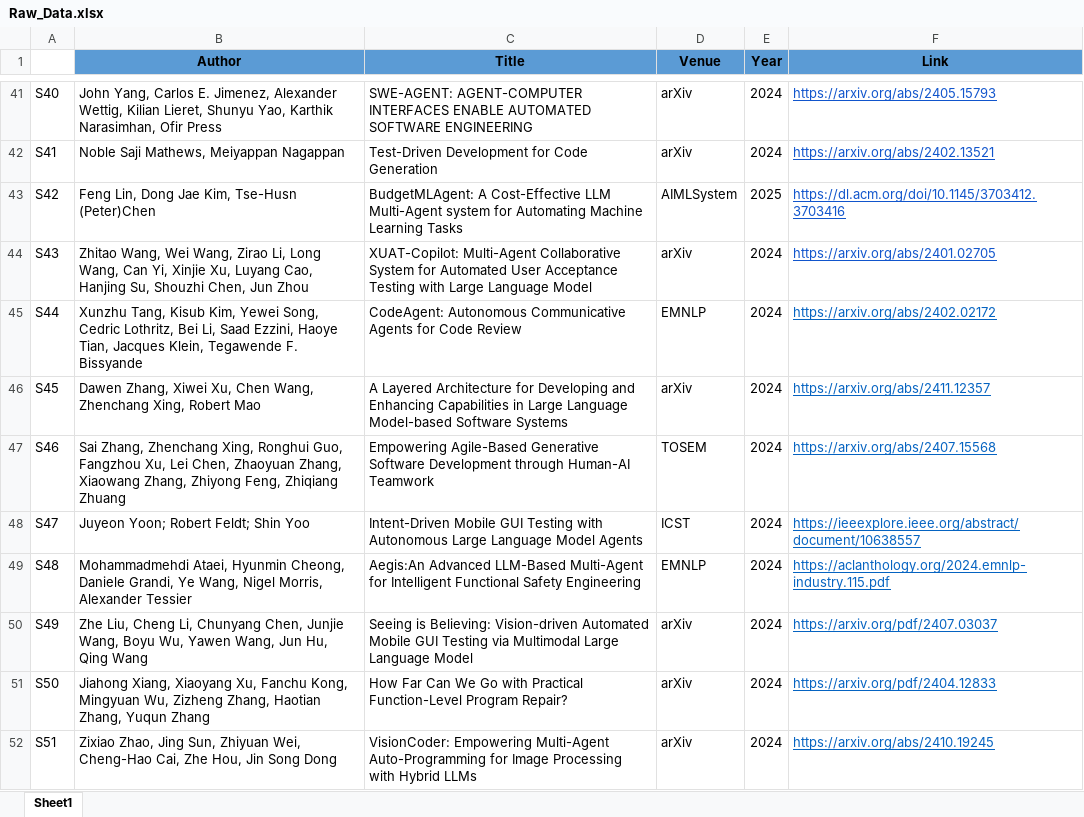
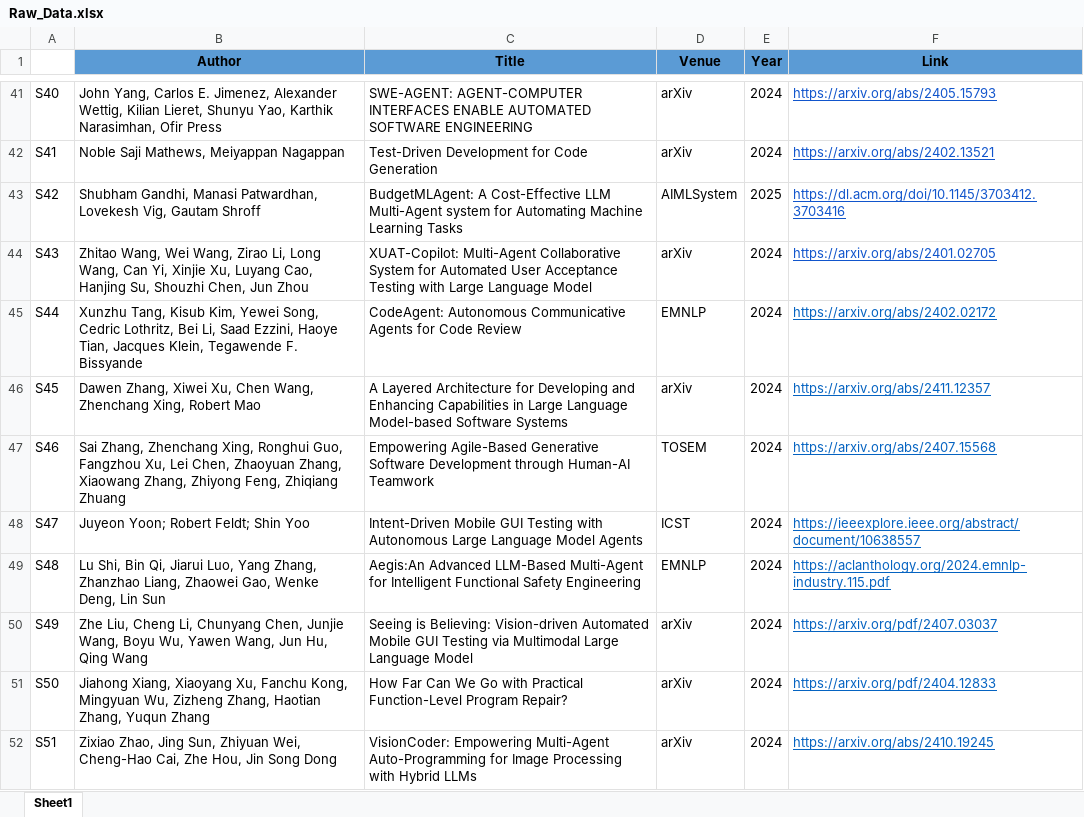
Before and after one commit to Caiyangxiao/MASDesign, an Excel workbook: Raw_Data.xlsx, sheet Sheet1, drawn as a sheet; only a part is shown, gaps mark what is left out; values as stored, in another font and other column widths than the file's, no borders; the diff names each change by its address in the sheet, - before the commit and + after, or states it on an @@ line.

```diff
--- a/Raw_Data.xlsx (sheet Sheet1)
+++ b/Raw_Data.xlsx (sheet Sheet1)
-B43 (Author): Feng Lin, Dong Jae Kim, Tse-Husn (Peter)Chen
+B43 (Author): Shubham Gandhi, Manasi Patwardhan, Lovekesh Vig, Gautam Shroff
-B49 (Author): Mohammadmehdi Ataei, Hyunmin Cheong, Daniele Grandi, Ye Wang, Nigel Morris, Alexander Tessier
+B49 (Author): Lu Shi, Bin Qi, Jiarui Luo, Yang Zhang, Zhanzhao Liang, Zhaowei Gao, Wenke Deng, Lin Sun
```
Also changed, not shown: 1 other file.
